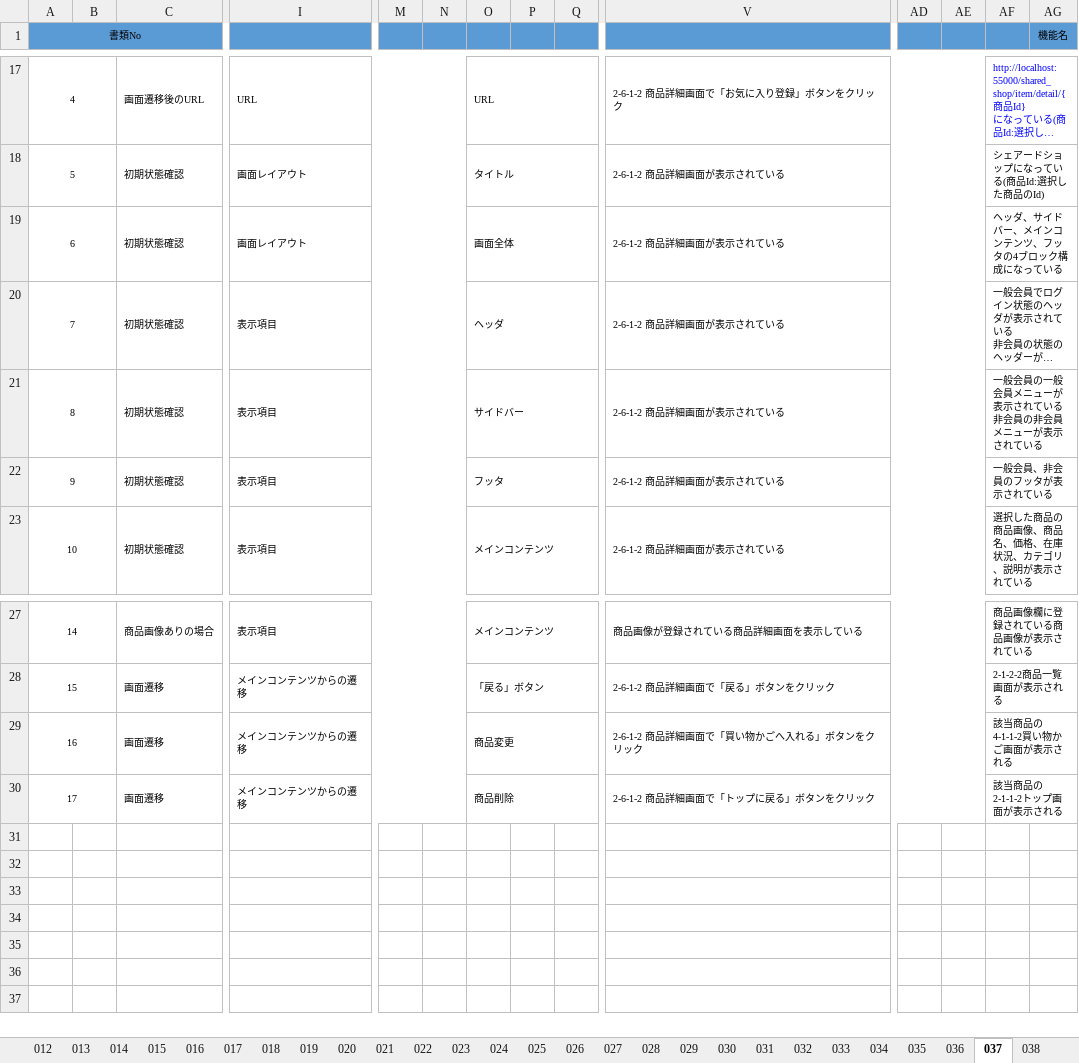
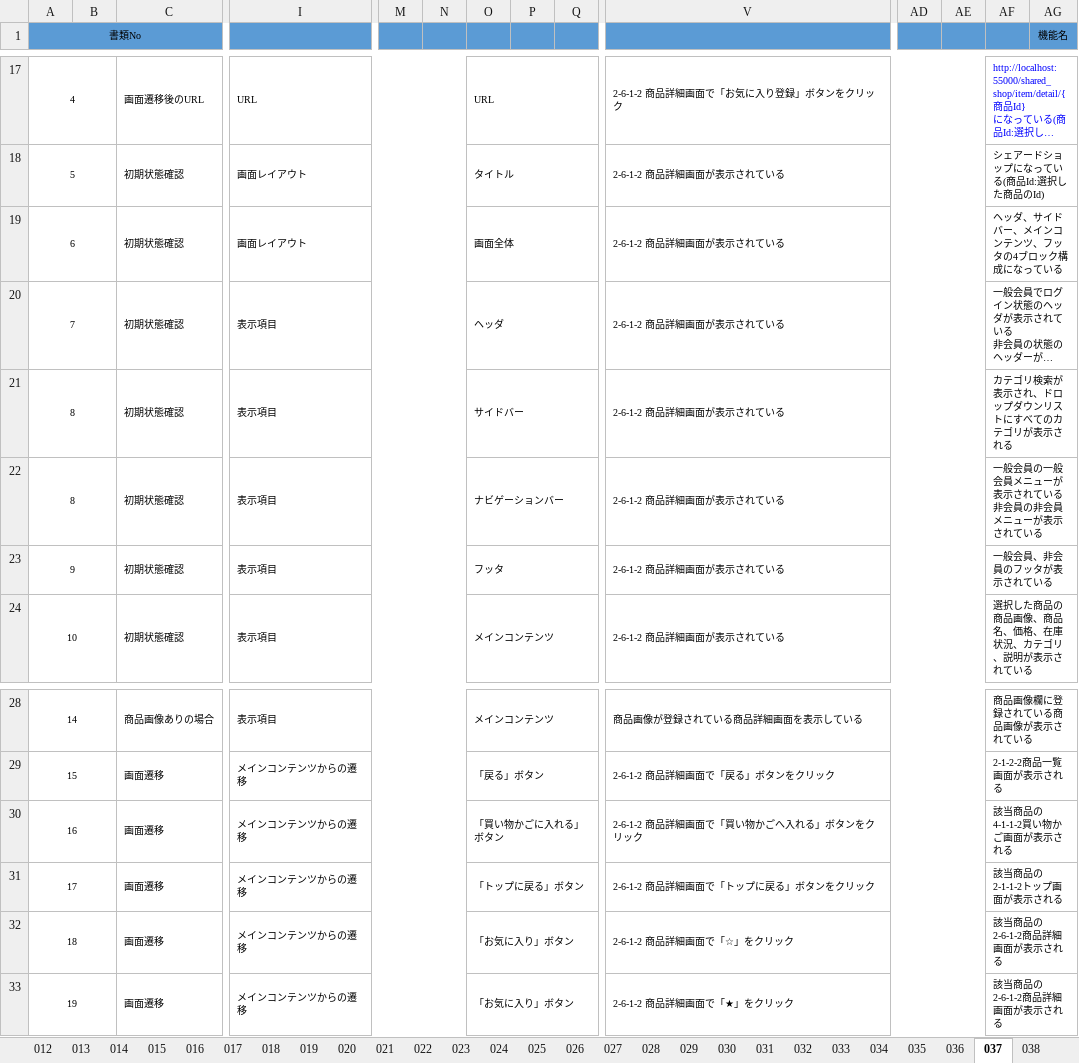
Before and after one commit to K-MIGTA/hanayoriRepo, an Excel workbook: 成果物/21_テスト仕様書兼成績書_migita.xlsx, sheet 037, drawn as a sheet; only a part is shown, gaps mark what is left out; long unchanged cells end in …; values as stored, in another font and other column widths than the file's, no borders; addresses are those after the commit; rows hold the shown columns only; ↵ is a line break in a cell; the diff names each change by its address in the sheet, - before the commit and + after, or states it on an @@ line.

```diff
--- a/成果物/21_テスト仕様書兼成績書_migita.xlsx (sheet 037)
+++ b/成果物/21_テスト仕様書兼成績書_migita.xlsx (sheet 037)
-AF21: 一般会員の一般会員メニューが表示されている ↵ 非会員の非会員メニューが表示されている
+AF21: カテゴリ検索が表示され、ドロップダウンリストにすべてのカテゴリが表示される
+row 22: 8 |  | 初期状態確認 | 表示項目 |  |  | ナビゲーションバー |  |  | 2-6-1-2 商品詳細画面が表示されている |  |  | 一般会員の一般会員メニューが表示されている ↵ 非会員の非会員メニューが表示されている
-O30: 商品変更
+O30: 「買い物かごに入れる」ボタン
-O31: 商品削除
+O31: 「トップに戻る」ボタン
+row 32: 18 |  | 画面遷移 | メインコンテンツからの遷移 |  |  | 「お気に入り」ボタン |  |  | 2-6-1-2 商品詳細画面で「☆」をクリック |  |  | 該当商品の2-6-1-2商品詳細画面が表示される
+row 33: 19 |  | 画面遷移 | メインコンテンツからの遷移 |  |  | 「お気に入り」ボタン |  |  | 2-6-1-2 商品詳細画面で「★」をクリック |  |  | 該当商品の2-6-1-2商品詳細画面が表示される
```
Also changed, not shown: other sheet tabs.
